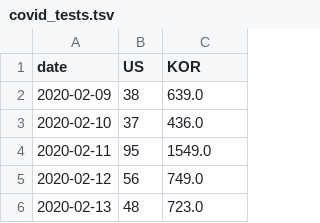
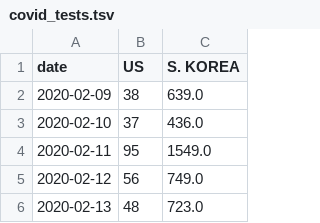
Before and after one commit to veeps/covid_tests, a TSV file: data/covid_tests.tsv, drawn as a sheet; only a part is shown.

Commit message:
Updated text to reflect S. Korea

```diff
--- a/data/covid_tests.tsv
+++ b/data/covid_tests.tsv
@@ -1,2 +1,2 @@
-date	US	KOR
+date	US	S. KOREA
 2020-02-09	38	639.0
```
Also changed, not shown: 1 other file.
